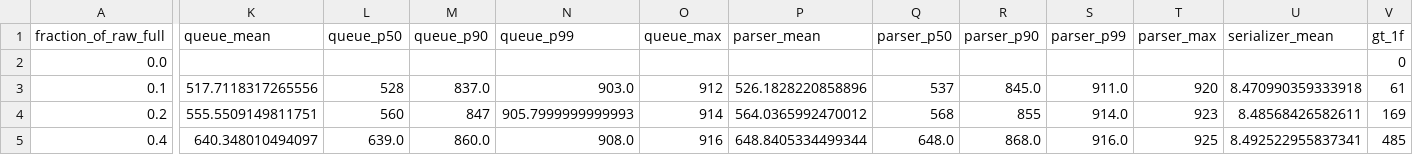
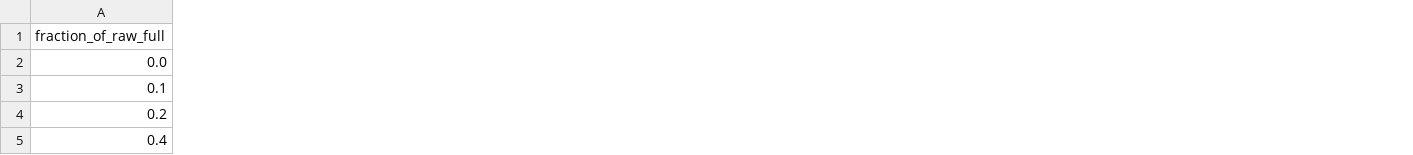
Before and after one commit to yifeng-ethz/emulator_mutrig, a CSV file: tb/poisson_delay/results/poisson_delay_summary.csv, drawn as a sheet; only a part is shown, gaps mark what is left out; removed rows and columns are numbered as before the commit, all else as after; the diff covers the shown part only; the diff names each change by its address in the sheet, - before the commit and + after, or states it on an @@ line.

```diff
--- a/tb/poisson_delay/results/poisson_delay_summary.csv
+++ b/tb/poisson_delay/results/poisson_delay_summary.csv
-column K (queue_mean), rows 3-5: 517.7118317265556 | 555.5509149811751 | 640.348010494097
-column L (queue_p50), rows 3-5: 528 | 560 | 639.0
-column M (queue_p90), rows 3-5: 837.0 | 847 | 860.0
-column N (queue_p99), rows 3-5: 903.0 | 905.7999999999993 | 908.0
-column O (queue_max), rows 3-5: 912 | 914 | 916
-column P (parser_mean), rows 3-5: 526.1828220858896 | 564.0365992470012 | 648.8405334499344
-column Q (parser_p50), rows 3-5: 537 | 568 | 648.0
-column R (parser_p90), rows 3-5: 845.0 | 855 | 868.0
-column S (parser_p99), rows 3-5: 911.0 | 914.0 | 916.0
-column T (parser_max), rows 3-5: 920 | 923 | 925
-column U (serializer_mean), rows 3-5: 8.470990359333918 | 8.48568426582611 | 8.492522955837341
-column V (gt_1f), rows 2-5: 0 | 61 | 169 | 485
```
Also changed, not shown: 23 added columns, 1 removed column and 51 edited cells elsewhere in this file, 19 other files.
